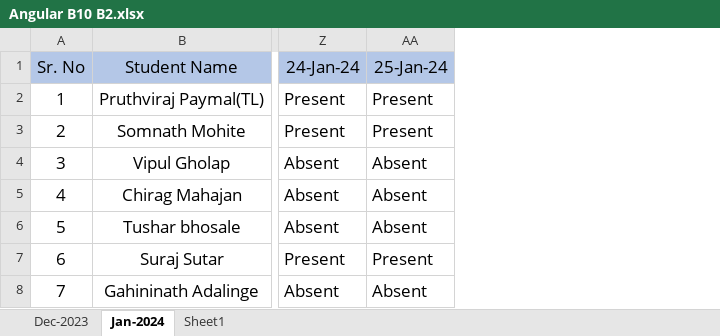
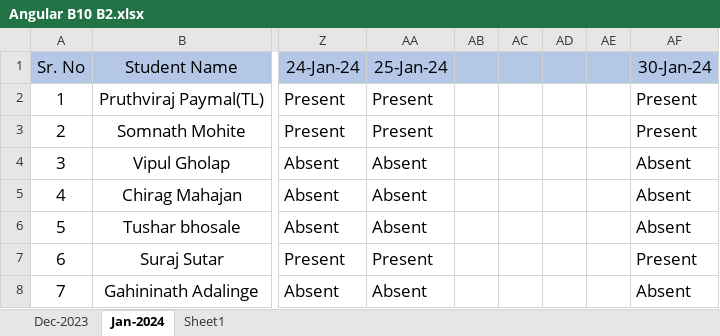
Before and after one commit to paymalpruthviraj/javascript, an Excel workbook: Angular B10 B2.xlsx, sheet Jan-2024, drawn as a sheet; only a part is shown, gaps mark what is left out; values as stored, in another font and other column widths than the file's, no borders; the diff names each change by its address in the sheet, - before the commit and + after, or states it on an @@ line.

Commit message:
attdence - 30-Jan-24

```diff
--- a/Angular B10 B2.xlsx (sheet Jan-2024)
+++ b/Angular B10 B2.xlsx (sheet Jan-2024)
+column AB, empty
+column AC, empty
+column AD, empty
+column AE, empty
+column AF (30-Jan-24), rows 2-8: Present | Present | Absent | Absent | Absent | Present | Absent
```
